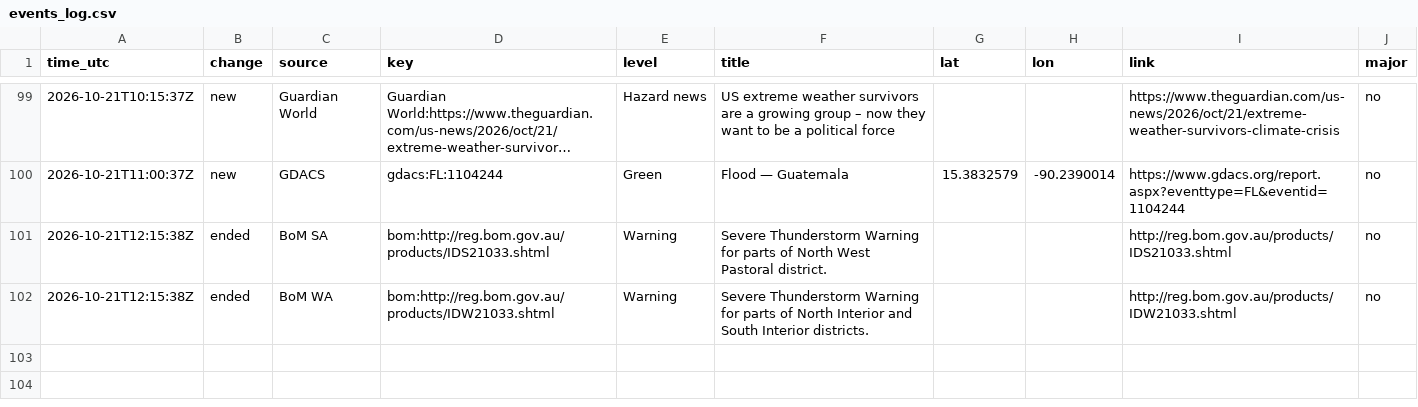
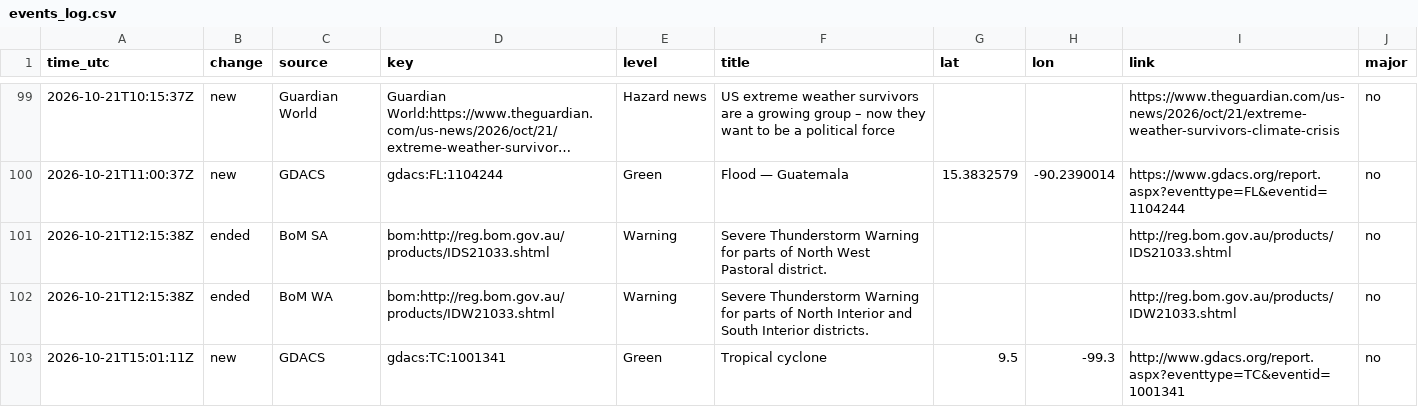
Before and after one commit to samuelmarcus-cell/hazard-alerts, a CSV file: events_log.csv, drawn as a sheet; only a part is shown, gaps mark what is left out; long unchanged cells end in ….

Commit message:
Update state and event log

```diff
--- a/events_log.csv
+++ b/events_log.csv
@@ -102 +102,2 @@ time_utc,change,source,key,level,title,lat,lon,link,major
 2026-10-21T12:15:38Z,ended,BoM WA,bom:http://reg.bom.gov.au/products/IDW21033.shtml,Warning,Severe Thunderstorm Warning for parts of North Interior and South Interior districts.,,,http://reg.bom.gov.au/products/IDW21033.shtml,no
+2026-10-21T15:01:11Z,new,GDACS,gdacs:TC:1001341,Green,Tropical cyclone,9.5,-99.3,http://www.gdacs.org/report.aspx?eventtype=TC&eventid=1001341,no
```
Also changed, not shown: 1 other file.
